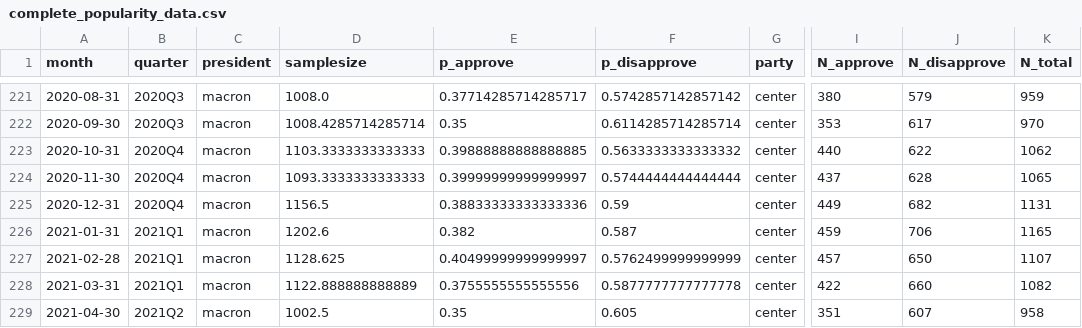
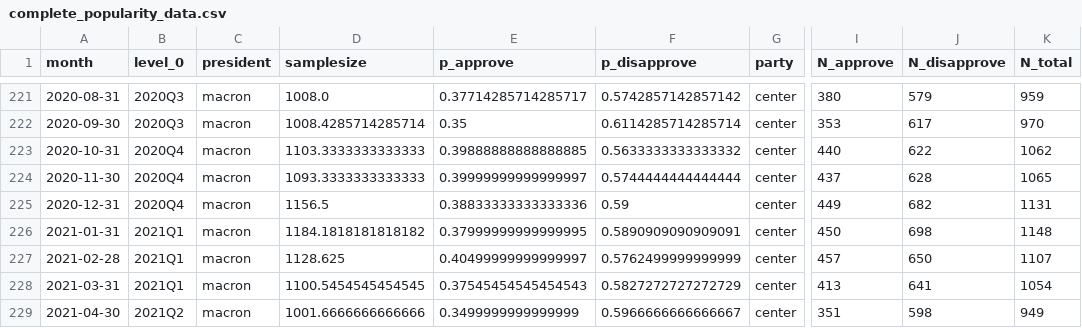
Before and after one commit to pollsposition/models, a CSV file: popularity/plot_data/complete_popularity_data.csv, drawn as a sheet; only a part is shown, gaps mark what is left out; the diff names each change by its address in the sheet, - before the commit and + after, or states it on an @@ line.

```diff
--- a/popularity/plot_data/complete_popularity_data.csv
+++ b/popularity/plot_data/complete_popularity_data.csv
-B1: quarter
+B1: level_0
-D226 (samplesize): 1202.6
+D226 (samplesize): 1184.1818181818182
-E226 (p_approve): 0.382
+E226 (p_approve): 0.37999999999999995
-F226 (p_disapprove): 0.587
+F226 (p_disapprove): 0.5890909090909091
-I226 (N_approve): 459
+I226 (N_approve): 450
-J226 (N_disapprove): 706
+J226 (N_disapprove): 698
-K226 (N_total): 1165
+K226 (N_total): 1148
-D228 (samplesize): 1122.888888888889
+D228 (samplesize): 1100.5454545454545
-E228 (p_approve): 0.3755555555555556
+E228 (p_approve): 0.37545454545454543
-F228 (p_disapprove): 0.5877777777777778
+F228 (p_disapprove): 0.5827272727272729
-I228 (N_approve): 422
+I228 (N_approve): 413
-J228 (N_disapprove): 660
+J228 (N_disapprove): 641
-K228 (N_total): 1082
+K228 (N_total): 1054
-D229 (samplesize): 1002.5
+D229 (samplesize): 1001.6666666666666
-E229 (p_approve): 0.35
+E229 (p_approve): 0.3499999999999999
-F229 (p_disapprove): 0.605
+F229 (p_disapprove): 0.5966666666666667
-J229 (N_disapprove): 607
+J229 (N_disapprove): 598
-K229 (N_total): 958
+K229 (N_total): 949
```
Also changed, not shown: popularity/plot_data/raw_polls.csv, 1 other file.
